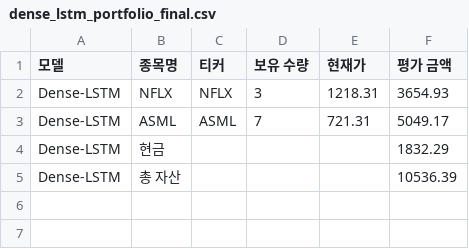
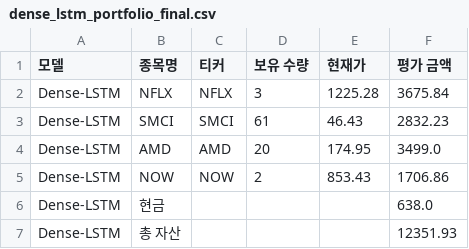
Before and after one commit to chesin1/stock_ai_trading_us, a CSV file: data/dense_lstm_portfolio_final.csv, drawn as a sheet.

```diff
--- a/data/dense_lstm_portfolio_final.csv
+++ b/data/dense_lstm_portfolio_final.csv
@@ -1,5 +1,7 @@
 모델,종목명,티커,보유 수량,현재가,평가 금액
-Dense-LSTM,NFLX,NFLX,3,1218.31,3654.93
-Dense-LSTM,ASML,ASML,7,721.31,5049.17
-Dense-LSTM,현금,,,,1832.29
-Dense-LSTM,총 자산,,,,10536.39
+Dense-LSTM,NFLX,NFLX,3,1225.28,3675.84
+Dense-LSTM,SMCI,SMCI,61,46.43,2832.23
+Dense-LSTM,AMD,AMD,20,174.95,3499.0
+Dense-LSTM,NOW,NOW,2,853.43,1706.86
+Dense-LSTM,현금,,,,638.0
+Dense-LSTM,총 자산,,,,12351.93
```
Also changed, not shown: data/gb_1d_portfolio_final.csv, data/simulation_result_simple_with_accuracy.csv, 44 other files.
